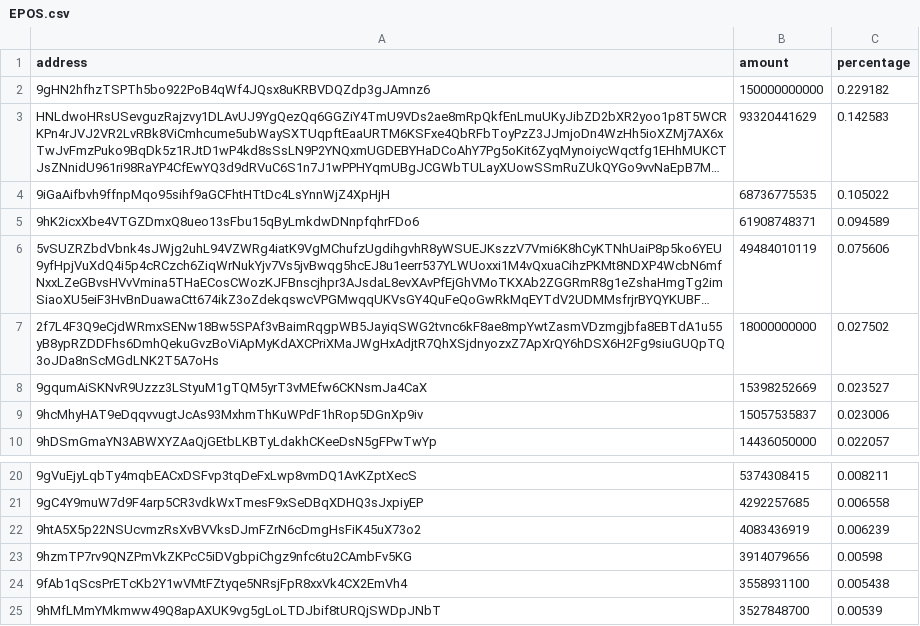
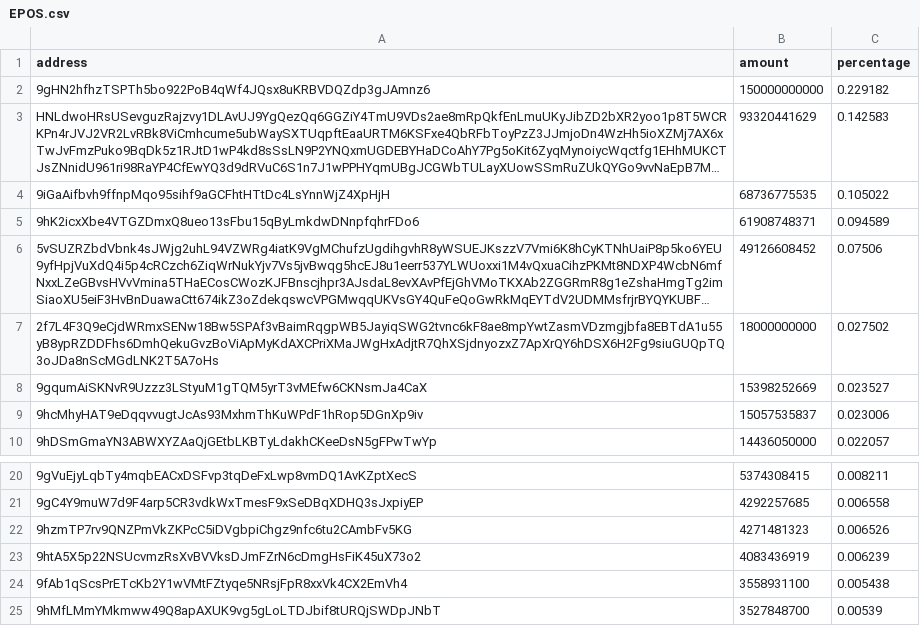
Before and after one commit to babygrenade/ergo-tokenautics, a CSV file: data/EPOS.csv, drawn as a sheet; only a part is shown, gaps mark what is left out; long unchanged cells end in …; removed rows and columns are numbered as before the commit, all else as after; the diff names each change by its address in the sheet, - before the commit and + after, or states it on an @@ line.

```diff
--- a/data/EPOS.csv
+++ b/data/EPOS.csv
-B6 (amount): 49484010119
+B6 (amount): 49126608452
-C6 (percentage): 0.075606
+C6 (percentage): 0.07506
+row 22: 9hzmTP7rv9QNZPmVkZKPcC5iDVgbpiChgz9nfc6tu2CAmbFv5KG | 4271481323 | 0.006526
-row 23: 9hzmTP7rv9QNZPmVkZKPcC5iDVgbpiChgz9nfc6tu2CAmbFv5KG | 3914079656 | 0.00598
```
Also changed, not shown: data/AHT.csv, data/CYPX.csv, 6 other files.
